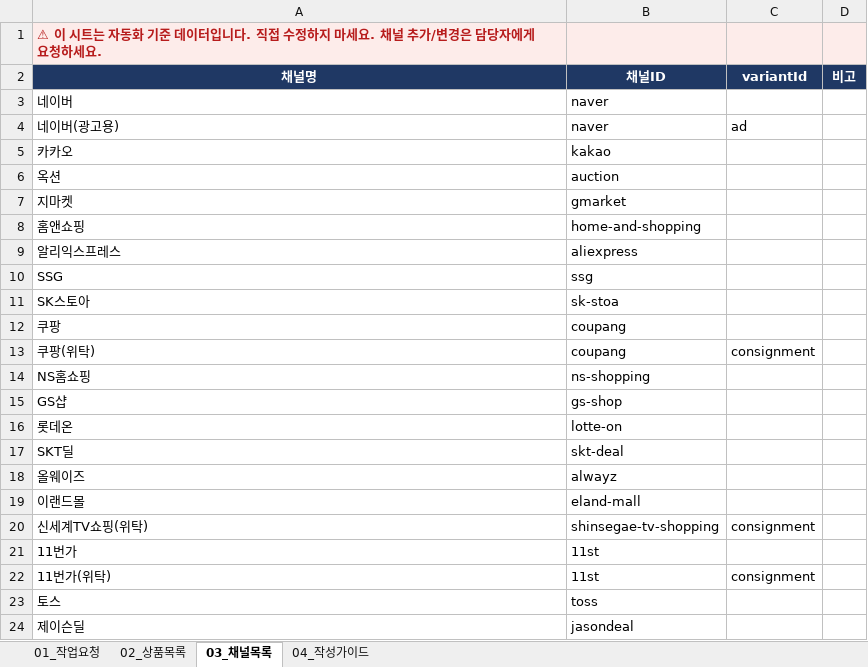
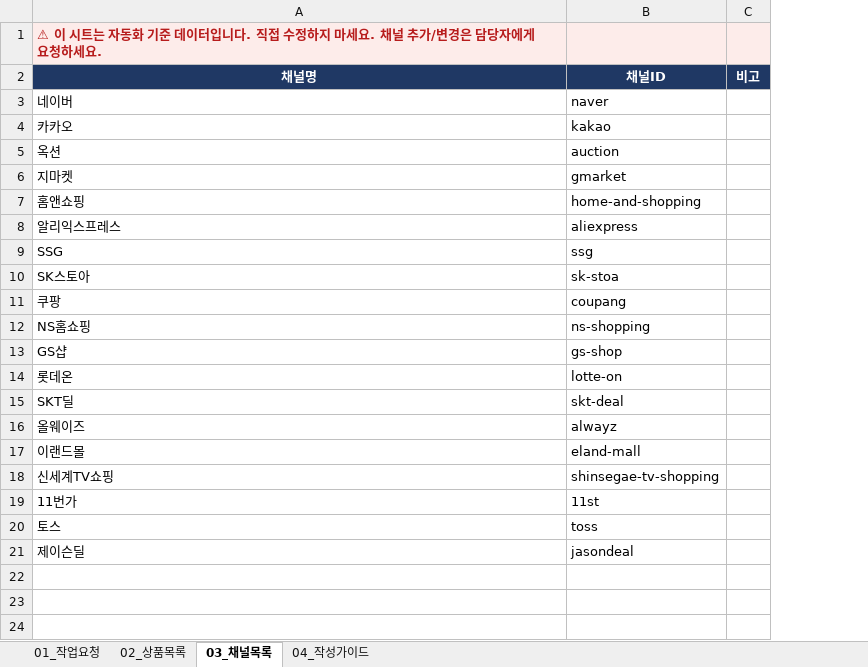
Before and after one commit to cici4017-oss/figma-thumbnail-generator, an Excel workbook: templates/썸네일_자동화_요청서.xlsx, sheet 03_채널목록, drawn as a sheet; values as stored, in another font and other column widths than the file's, no borders; removed rows and columns are numbered as before the commit, all else as after; the diff names each change by its address in the sheet, - before the commit and + after, or states it on an @@ line.

```diff
--- a/templates/썸네일_자동화_요청서.xlsx (sheet 03_채널목록)
+++ b/templates/썸네일_자동화_요청서.xlsx (sheet 03_채널목록)
-column C (variantId), row 20: consignment
-row 4: 네이버(광고용) | naver | ad
-row 13: 쿠팡(위탁) | coupang | consignment
-A18 (채널명): 신세계TV쇼핑(위탁)
+A18 (채널명): 신세계TV쇼핑
-row 22: 11번가(위탁) | 11st | consignment
```
Also changed, not shown: sheet 01_작업요청, sheet 04_작성가이드, 1 other file.
